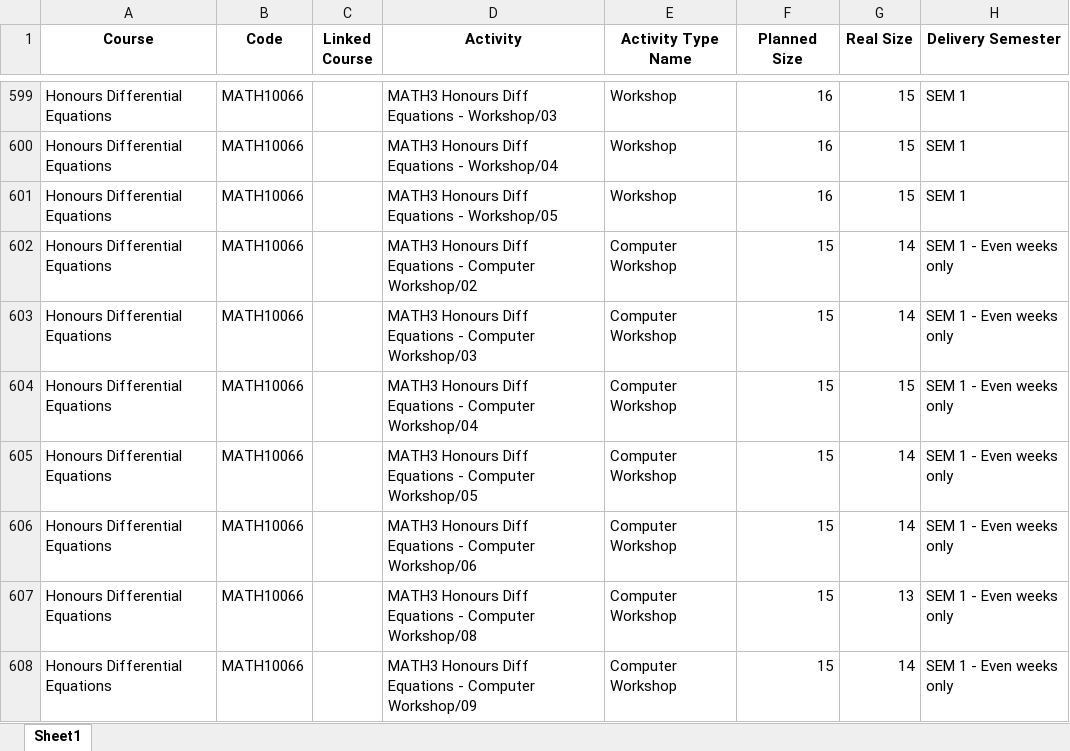
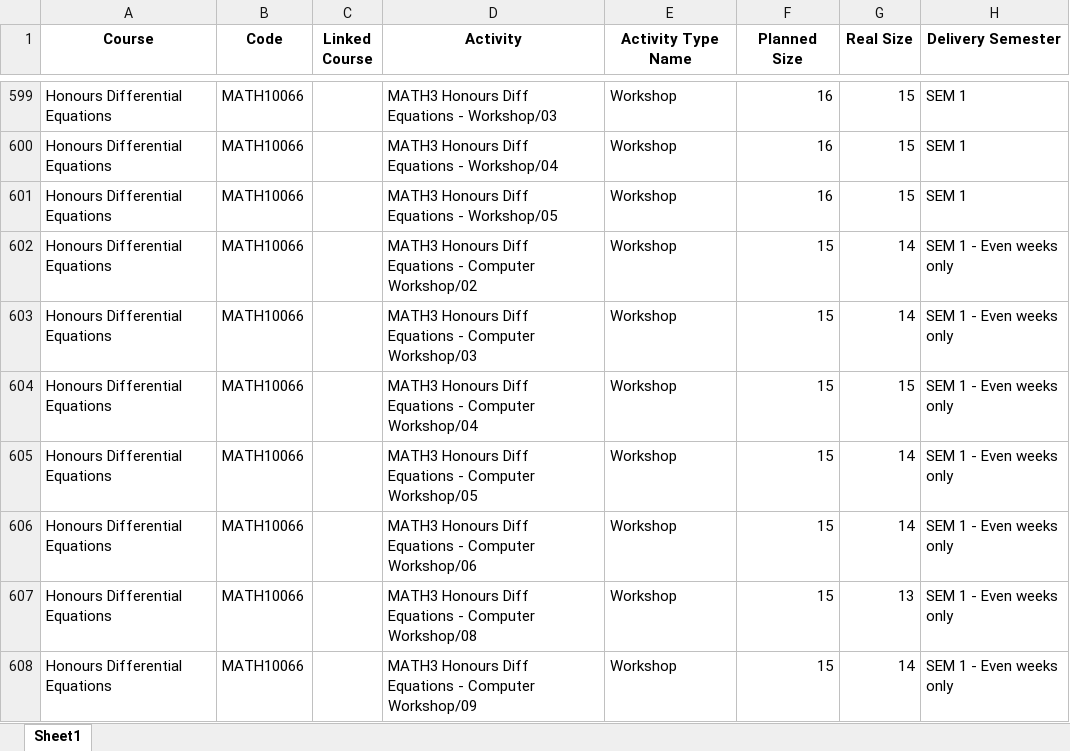
Before and after one commit to mayezharis/taor_project, an Excel workbook: Processed Data/encoded_timetable_data.xlsx, sheet Sheet1, drawn as a sheet; only a part is shown, gaps mark what is left out; values as stored, in another font and other column widths than the file's, no borders; the diff covers the shown part only; the diff names each change by its address in the sheet, - before the commit and + after, or states it on an @@ line.

```diff
--- a/Processed Data/encoded_timetable_data.xlsx (sheet Sheet1)
+++ b/Processed Data/encoded_timetable_data.xlsx (sheet Sheet1)
-E602:E608 (Activity Type Name): Computer Workshop
+E602:E608 (Activity Type Name): Workshop
```
Also changed, not shown: 57 edited cells elsewhere in this sheet, Processed Data/encoded_room_data.xlsx, Processed Data/web_scraped_data.xlsx, 4 other files.
